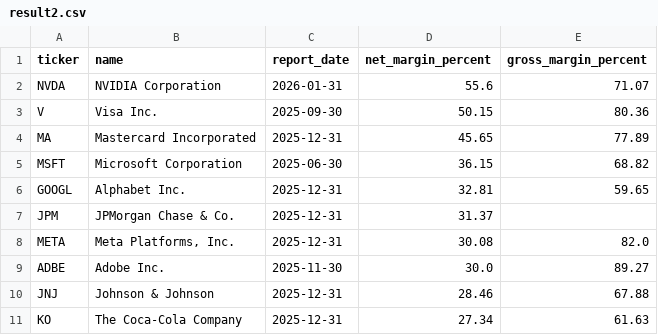
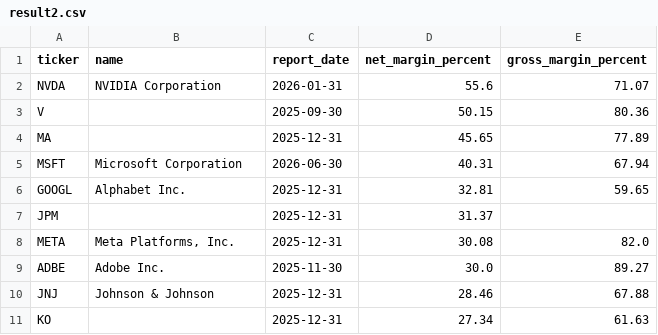
Before and after one commit to laihoangson/financial-analytic, a CSV file: data/query_data/result2.csv, drawn as a sheet.

Commit message:
Phase 2: Update SQL query results from Supabase

```diff
--- a/data/query_data/result2.csv
+++ b/data/query_data/result2.csv
@@ -2,7 +2,7 @@ ticker,name,report_date,net_margin_percent,gross_margin_percent
 NVDA,NVIDIA Corporation,2026-01-31,55.6,71.07
-V,Visa Inc.,2025-09-30,50.15,80.36
-MA,Mastercard Incorporated,2025-12-31,45.65,77.89
-MSFT,Microsoft Corporation,2025-06-30,36.15,68.82
+V,,2025-09-30,50.15,80.36
+MA,,2025-12-31,45.65,77.89
+MSFT,Microsoft Corporation,2026-06-30,40.31,67.94
 GOOGL,Alphabet Inc.,2025-12-31,32.81,59.65
-JPM,JPMorgan Chase & Co.,2025-12-31,31.37,
+JPM,,2025-12-31,31.37,
 META,"Meta Platforms, Inc.",2025-12-31,30.08,82.0
@@ -10,2 +10,2 @@ ADBE,Adobe Inc.,2025-11-30,30.0,89.27
 JNJ,Johnson & Johnson,2025-12-31,28.46,67.88
-KO,The Coca-Cola Company,2025-12-31,27.34,61.63
+KO,,2025-12-31,27.34,61.63
```
Also changed, not shown: data/query_data/result1.csv, data/query_data/result5.csv, 5 other files.
